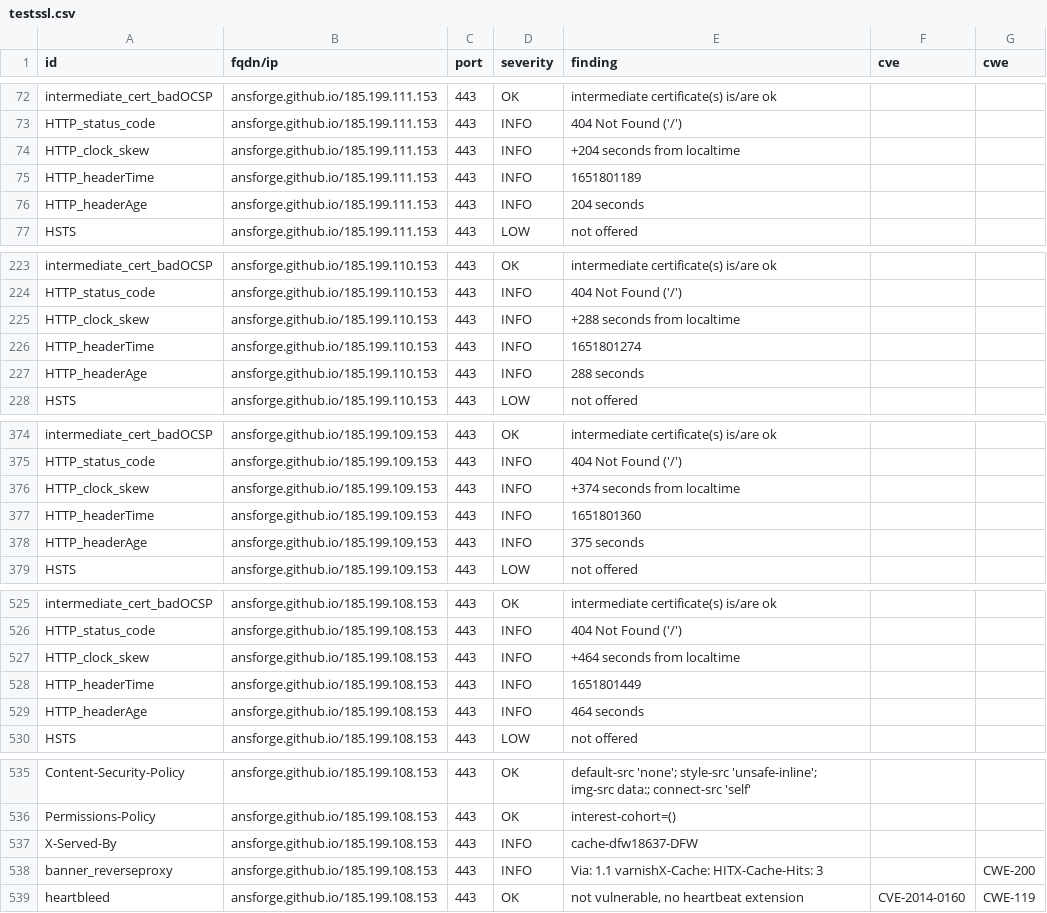
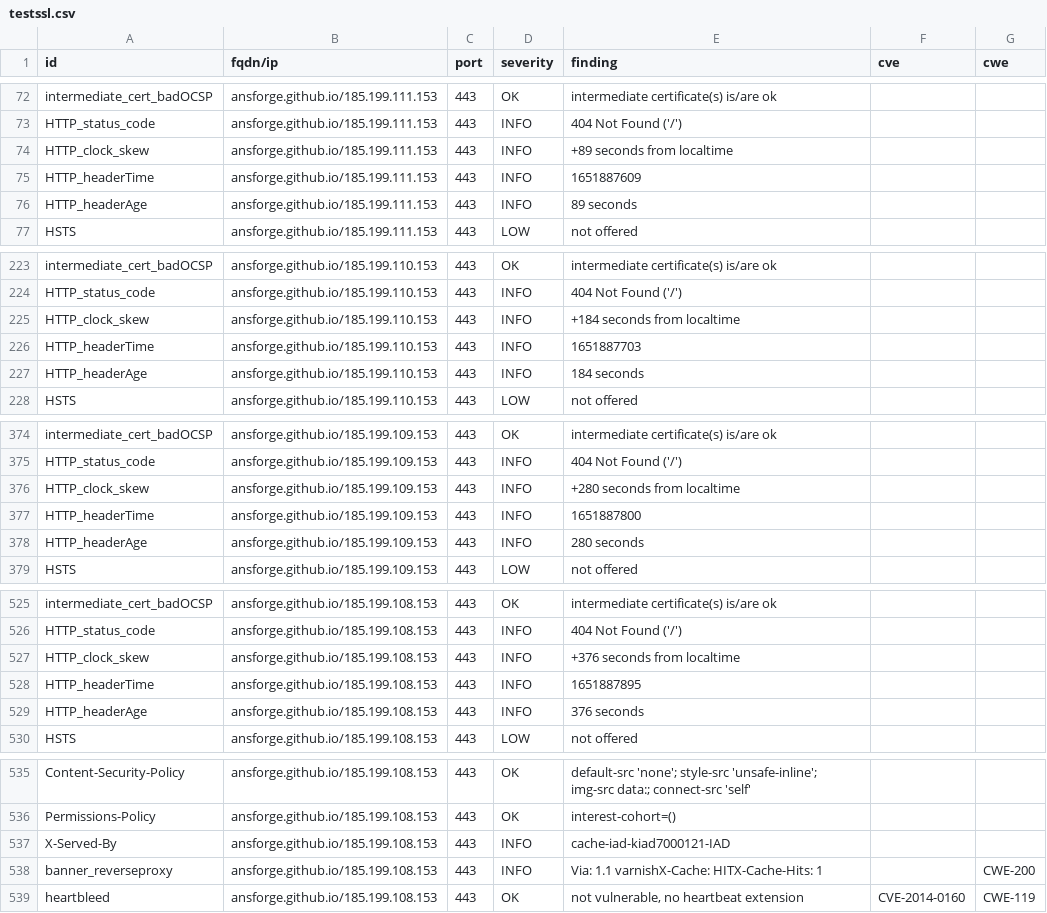
Before and after one commit to ansforge/dashlord, a CSV file: results/aHR0cHM6Ly9hbnNmb3JnZS5naXRodWIuaW8vRG9jdW1lbnRhdGlvbi8=/testssl.csv, drawn as a sheet; only a part is shown, gaps mark what is left out; the diff covers the shown part only.

```diff
--- a/results/aHR0cHM6Ly9hbnNmb3JnZS5naXRodWIuaW8vRG9jdW1lbnRhdGlvbi8=/testssl.csv
+++ b/results/aHR0cHM6Ly9hbnNmb3JnZS5naXRodWIuaW8vRG9jdW1lbnRhdGlvbi8=/testssl.csv
@@ -73,5 +73,5 @@
 "HTTP_status_code","ansforge.github.io/185.199.111.153","443","INFO","404 Not Found ('/')","",""
-"HTTP_clock_skew","ansforge.github.io/185.199.111.153","443","INFO","+204 seconds from localtime","",""
-"HTTP_headerTime","ansforge.github.io/185.199.111.153","443","INFO","1651801189","",""
-"HTTP_headerAge","ansforge.github.io/185.199.111.153","443","INFO","204 seconds","",""
+"HTTP_clock_skew","ansforge.github.io/185.199.111.153","443","INFO","+89 seconds from localtime","",""
+"HTTP_headerTime","ansforge.github.io/185.199.111.153","443","INFO","1651887609","",""
+"HTTP_headerAge","ansforge.github.io/185.199.111.153","443","INFO","89 seconds","",""
 "HSTS","ansforge.github.io/185.199.111.153","443","LOW","not offered","",""
@@ -224,5 +224,5 @@
 "HTTP_status_code","ansforge.github.io/185.199.110.153","443","INFO","404 Not Found ('/')","",""
-"HTTP_clock_skew","ansforge.github.io/185.199.110.153","443","INFO","+288 seconds from localtime","",""
-"HTTP_headerTime","ansforge.github.io/185.199.110.153","443","INFO","1651801274","",""
-"HTTP_headerAge","ansforge.github.io/185.199.110.153","443","INFO","288 seconds","",""
+"HTTP_clock_skew","ansforge.github.io/185.199.110.153","443","INFO","+184 seconds from localtime","",""
+"HTTP_headerTime","ansforge.github.io/185.199.110.153","443","INFO","1651887703","",""
+"HTTP_headerAge","ansforge.github.io/185.199.110.153","443","INFO","184 seconds","",""
 "HSTS","ansforge.github.io/185.199.110.153","443","LOW","not offered","",""
@@ -375,5 +375,5 @@
 "HTTP_status_code","ansforge.github.io/185.199.109.153","443","INFO","404 Not Found ('/')","",""
-"HTTP_clock_skew","ansforge.github.io/185.199.109.153","443","INFO","+374 seconds from localtime","",""
-"HTTP_headerTime","ansforge.github.io/185.199.109.153","443","INFO","1651801360","",""
-"HTTP_headerAge","ansforge.github.io/185.199.109.153","443","INFO","375 seconds","",""
+"HTTP_clock_skew","ansforge.github.io/185.199.109.153","443","INFO","+280 seconds from localtime","",""
+"HTTP_headerTime","ansforge.github.io/185.199.109.153","443","INFO","1651887800","",""
+"HTTP_headerAge","ansforge.github.io/185.199.109.153","443","INFO","280 seconds","",""
 "HSTS","ansforge.github.io/185.199.109.153","443","LOW","not offered","",""
@@ -526,5 +526,5 @@
 "HTTP_status_code","ansforge.github.io/185.199.108.153","443","INFO","404 Not Found ('/')","",""
-"HTTP_clock_skew","ansforge.github.io/185.199.108.153","443","INFO","+464 seconds from localtime","",""
-"HTTP_headerTime","ansforge.github.io/185.199.108.153","443","INFO","1651801449","",""
-"HTTP_headerAge","ansforge.github.io/185.199.108.153","443","INFO","464 seconds","",""
+"HTTP_clock_skew","ansforge.github.io/185.199.108.153","443","INFO","+376 seconds from localtime","",""
+"HTTP_headerTime","ansforge.github.io/185.199.108.153","443","INFO","1651887895","",""
+"HTTP_headerAge","ansforge.github.io/185.199.108.153","443","INFO","376 seconds","",""
 "HSTS","ansforge.github.io/185.199.108.153","443","LOW","not offered","",""
@@ -536,4 +536,4 @@
 "Permissions-Policy","ansforge.github.io/185.199.108.153","443","OK","interest-cohort=()","",""
-"X-Served-By","ansforge.github.io/185.199.108.153","443","INFO","cache-dfw18637-DFW","",""
-"banner_reverseproxy","ansforge.github.io/185.199.108.153","443","INFO","Via: 1.1 varnishX-Cache: HITX-Cache-Hits: 3","","CWE-200"
+"X-Served-By","ansforge.github.io/185.199.108.153","443","INFO","cache-iad-kiad7000121-IAD","",""
+"banner_reverseproxy","ansforge.github.io/185.199.108.153","443","INFO","Via: 1.1 varnishX-Cache: HITX-Cache-Hits: 1","","CWE-200"
 "heartbleed","ansforge.github.io/185.199.108.153","443","OK","not vulnerable, no heartbeat extension","CVE-2014-0160","CWE-119"
```
Also changed, not shown: 8 edited cells elsewhere in this file, 11 other files.
